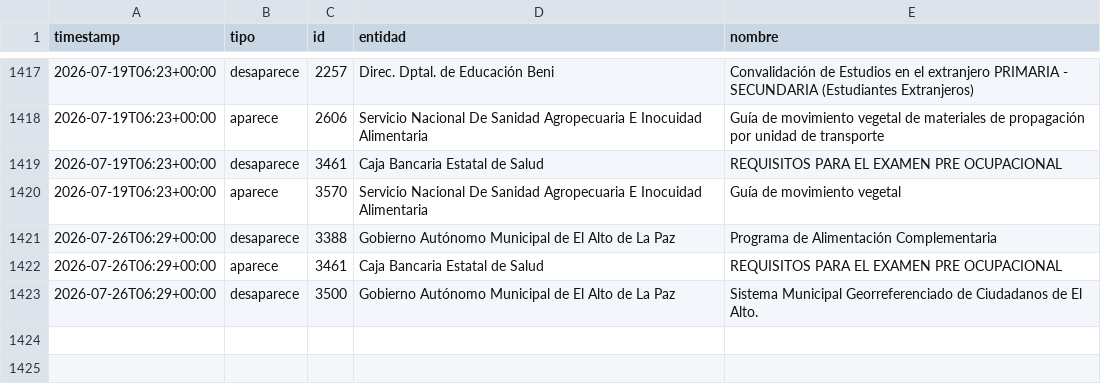
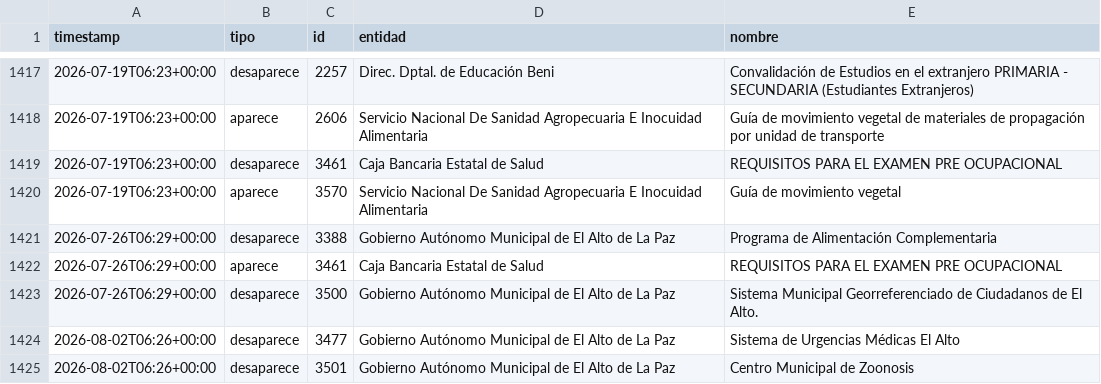
Before and after one commit to datosbolivia/tramites-bo, a CSV file: adiciones.csv, drawn as a sheet; only a part is shown, gaps mark what is left out; the diff names each change by its address in the sheet, - before the commit and + after, or states it on an @@ line.

```diff
--- a/adiciones.csv
+++ b/adiciones.csv
+row 1424: 2026-08-02T06:26+00:00 | desaparece | 3477 | Gobierno Autónomo Municipal de El Alto de La Paz | Sistema de Urgencias Médicas El Alto
+row 1425: 2026-08-02T06:26+00:00 | desaparece | 3501 | Gobierno Autónomo Municipal de El Alto de La Paz | Centro Municipal de Zoonosis
```
Also changed, not shown: 2 other files.
